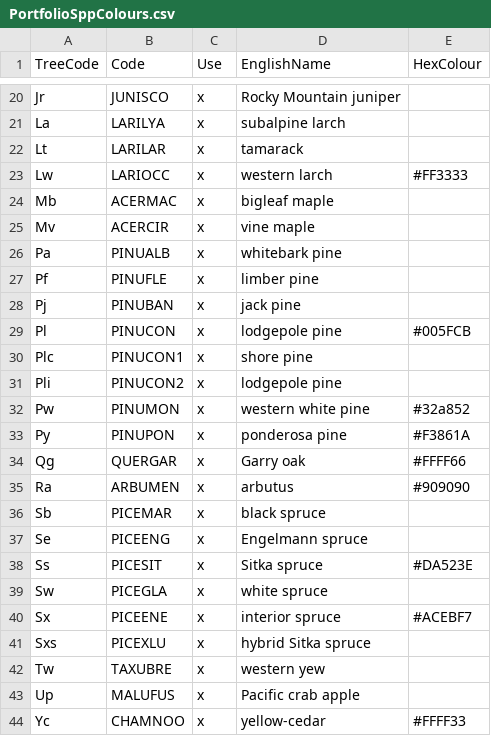
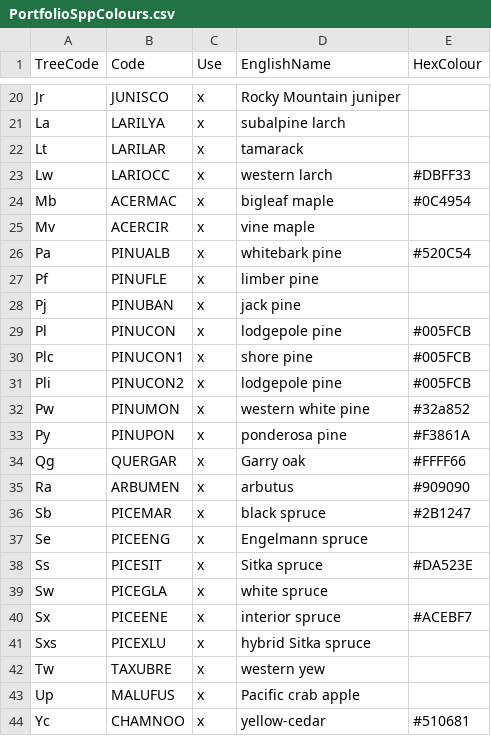
Before and after one commit to FLNRO-Smithers-Research/PortfolioKiri, a CSV file: InputsGit/PortfolioSppColours.csv, drawn as a sheet; only a part is shown, gaps mark what is left out.

Commit message:
changed and added sopme colours

```diff
--- a/InputsGit/PortfolioSppColours.csv
+++ b/InputsGit/PortfolioSppColours.csv
@@ -22,6 +22,6 @@ La,LARILYA,x,subalpine larch,
 Lt,LARILAR,x,tamarack,
-Lw,LARIOCC,x,western larch,#FF3333
-Mb,ACERMAC,x,bigleaf maple,
+Lw,LARIOCC,x,western larch,#DBFF33
+Mb,ACERMAC,x,bigleaf maple,#0C4954
 Mv,ACERCIR,x,vine maple,
-Pa,PINUALB,x,whitebark pine,
+Pa,PINUALB,x,whitebark pine,#520C54
 Pf,PINUFLE,x,limber pine,
@@ -29,4 +29,4 @@ Pj,PINUBAN,x,jack pine,
 Pl,PINUCON,x,lodgepole pine,#005FCB
-Plc,PINUCON1,x,shore pine,
-Pli,PINUCON2,x,lodgepole pine,
+Plc,PINUCON1,x,shore pine,#005FCB
+Pli,PINUCON2,x,lodgepole pine,#005FCB
 Pw,PINUMON,x,western white pine,#32a852
@@ -35,3 +35,3 @@ Qg,QUERGAR,x,Garry oak,#FFFF66
 Ra,ARBUMEN,x,arbutus,#909090
-Sb,PICEMAR,x,black spruce,
+Sb,PICEMAR,x,black spruce,#2B1247
 Se,PICEENG,x,Engelmann spruce,
@@ -43,2 +43,2 @@ Tw,TAXUBRE,x,western yew,
 Up,MALUFUS,x,Pacific crab apple,
-Yc,CHAMNOO,x,yellow-cedar,#FFFF33
+Yc,CHAMNOO,x,yellow-cedar,#510681
```
Also changed, not shown: 1 other file.
